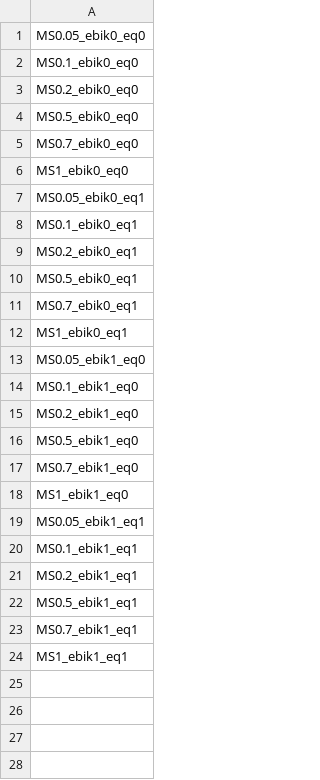
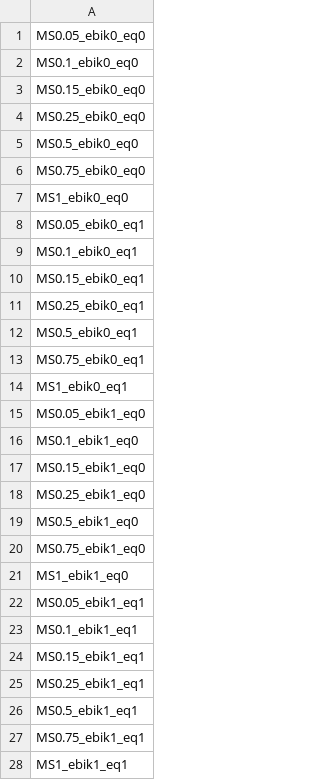
Before and after one commit to ITHIM/ICT-Model, a CSV file: listofScenarios.csv, drawn as a sheet.

Commit message:
Updated list of scenarios

```diff
--- a/listofScenarios.csv
+++ b/listofScenarios.csv
@@ -2,5 +2,6 @@ MS0.05_ebik0_eq0
 MS0.1_ebik0_eq0
-MS0.2_ebik0_eq0
+MS0.15_ebik0_eq0
+MS0.25_ebik0_eq0
 MS0.5_ebik0_eq0
-MS0.7_ebik0_eq0
+MS0.75_ebik0_eq0
 MS1_ebik0_eq0
@@ -8,5 +9,6 @@ MS0.05_ebik0_eq1
 MS0.1_ebik0_eq1
-MS0.2_ebik0_eq1
+MS0.15_ebik0_eq1
+MS0.25_ebik0_eq1
 MS0.5_ebik0_eq1
-MS0.7_ebik0_eq1
+MS0.75_ebik0_eq1
 MS1_ebik0_eq1
@@ -14,5 +16,6 @@ MS0.05_ebik1_eq0
 MS0.1_ebik1_eq0
-MS0.2_ebik1_eq0
+MS0.15_ebik1_eq0
+MS0.25_ebik1_eq0
 MS0.5_ebik1_eq0
-MS0.7_ebik1_eq0
+MS0.75_ebik1_eq0
 MS1_ebik1_eq0
@@ -20,5 +23,6 @@ MS0.05_ebik1_eq1
 MS0.1_ebik1_eq1
-MS0.2_ebik1_eq1
+MS0.15_ebik1_eq1
+MS0.25_ebik1_eq1
 MS0.5_ebik1_eq1
-MS0.7_ebik1_eq1
+MS0.75_ebik1_eq1
 MS1_ebik1_eq1
```
